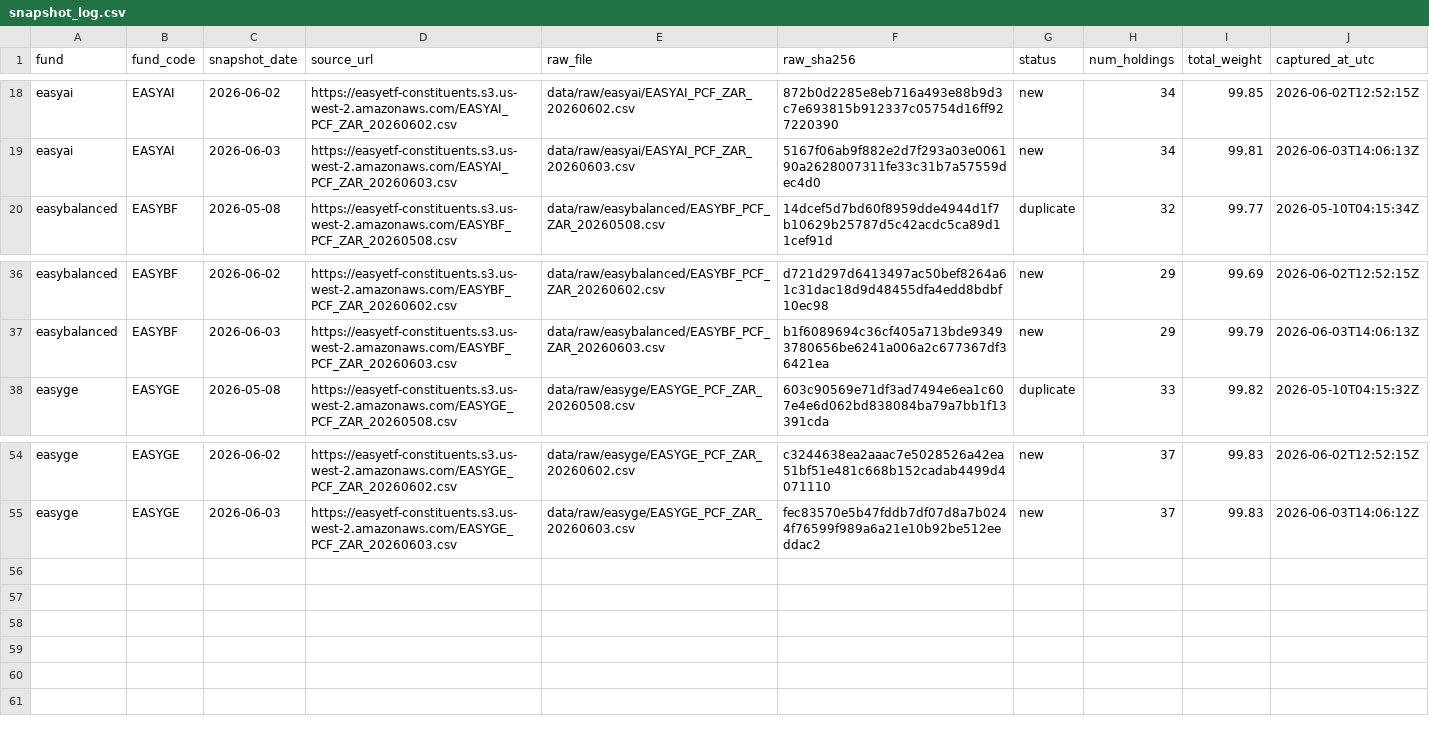
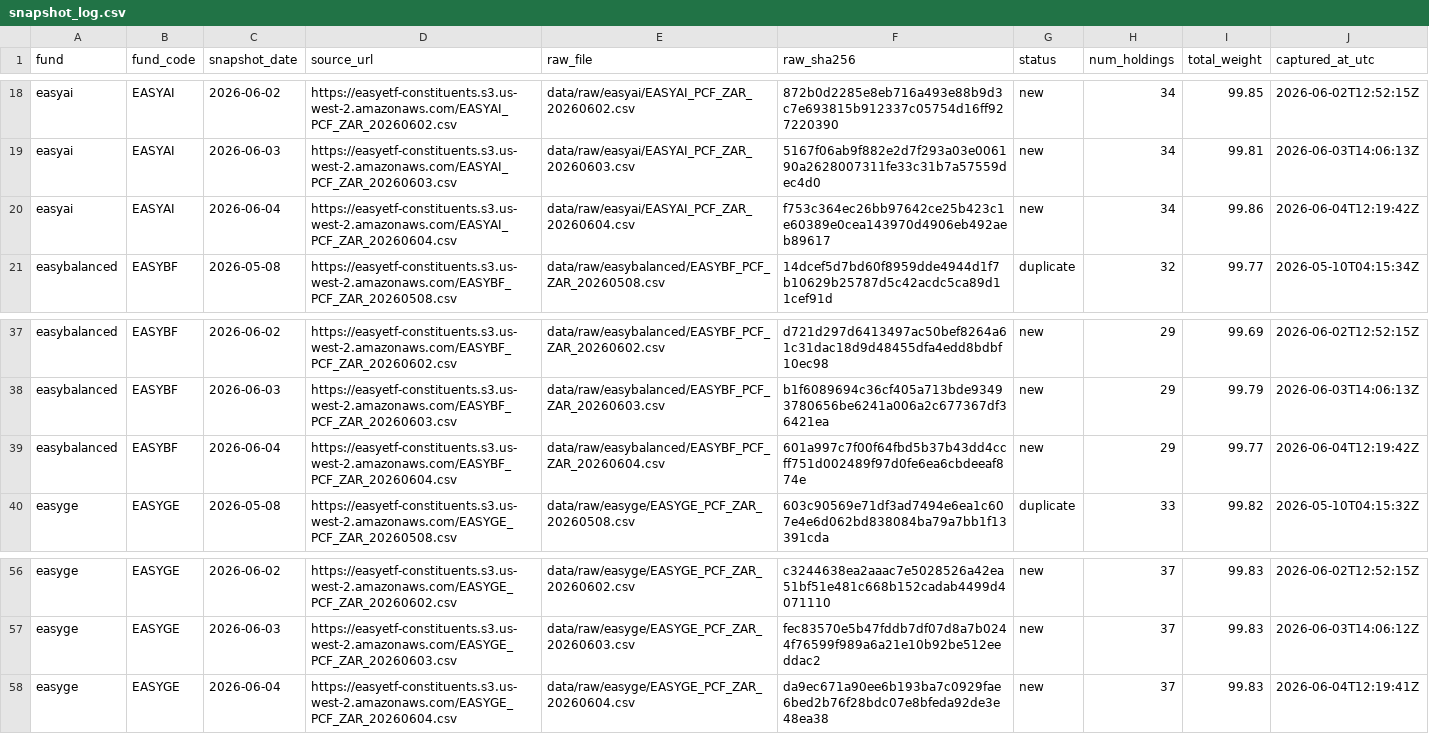
Before and after one commit to JonnIEnglish/easy-tracker, a CSV file: data/snapshot_log.csv, drawn as a sheet; only a part is shown, gaps mark what is left out; the diff names each change by its address in the sheet, - before the commit and + after, or states it on an @@ line.

```diff
--- a/data/snapshot_log.csv
+++ b/data/snapshot_log.csv
+row 20: easyai | EASYAI | 2026-06-04 | https://easyetf-constituents.s3.us-west-2.amazonaws.com/EASYAI_PCF_ZAR_20260604.csv | data/raw/easyai/EASYAI_PCF_ZAR_20260604.csv | f753c364ec26bb97642ce25b423c1e60389e0cea143970d4906eb492aeb89617 | new | 34 | 99.86 | 2026-06-04T12:19:42Z
+row 39: easybalanced | EASYBF | 2026-06-04 | https://easyetf-constituents.s3.us-west-2.amazonaws.com/EASYBF_PCF_ZAR_20260604.csv | data/raw/easybalanced/EASYBF_PCF_ZAR_20260604.csv | 601a997c7f00f64fbd5b37b43dd4ccff751d002489f97d0fe6ea6cbdeeaf874e | new | 29 | 99.77 | 2026-06-04T12:19:42Z
+row 58: easyge | EASYGE | 2026-06-04 | https://easyetf-constituents.s3.us-west-2.amazonaws.com/EASYGE_PCF_ZAR_20260604.csv | data/raw/easyge/EASYGE_PCF_ZAR_20260604.csv | da9ec671a90ee6b193ba7c0929fae6bed2b76f28bdc07e8bfeda92de3e48ea38 | new | 37 | 99.83 | 2026-06-04T12:19:41Z
```
Also changed, not shown: data/market_price_history.csv, data/nav_history.csv, 6 other files.
